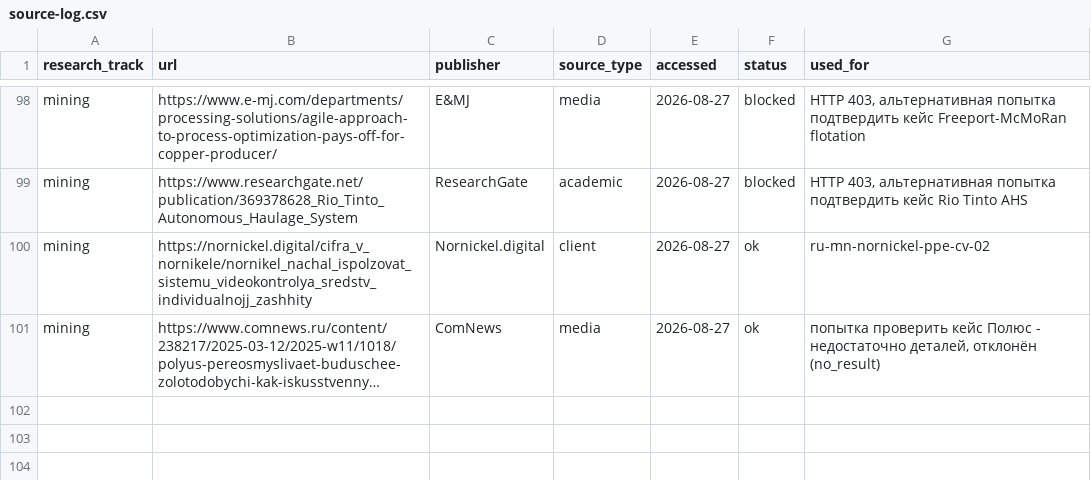
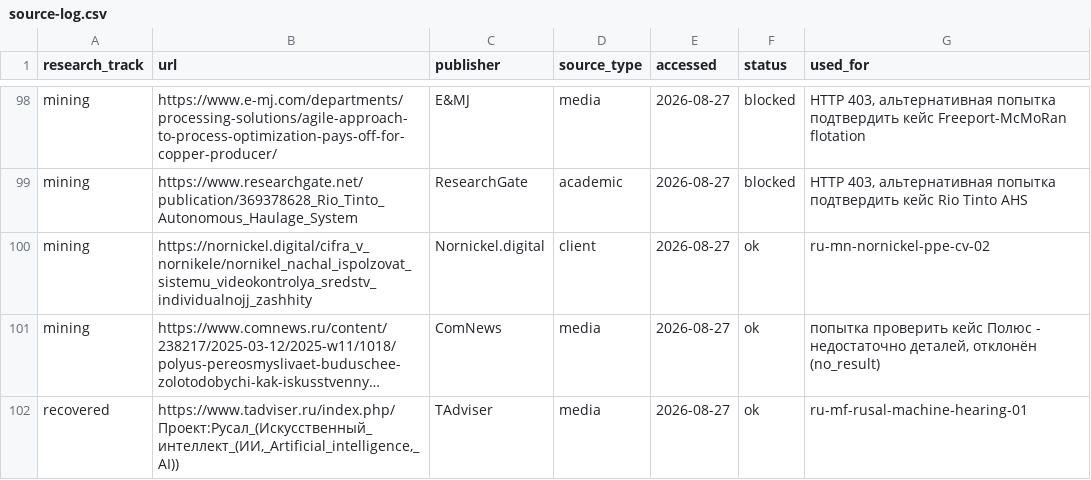
Before and after one commit to komoroshin/research, a CSV file: ai-case-library/research/source-log.csv, drawn as a sheet; only a part is shown, gaps mark what is left out; long unchanged cells end in …; the diff names each change by its address in the sheet, - before the commit and + after, or states it on an @@ line.

```diff
--- a/ai-case-library/research/source-log.csv
+++ b/ai-case-library/research/source-log.csv
+row 102: recovered | https://www.tadviser.ru/index.php/Проект:Русал_(Искусственный_интеллект_(ИИ,_Artificial_intelligence,_AI)) | TAdviser | media | 2026-08-27 | ok | ru-mf-rusal-machine-hearing-01
```
Also changed, not shown: ai-case-library/research/candidates.csv, 13 other files.
